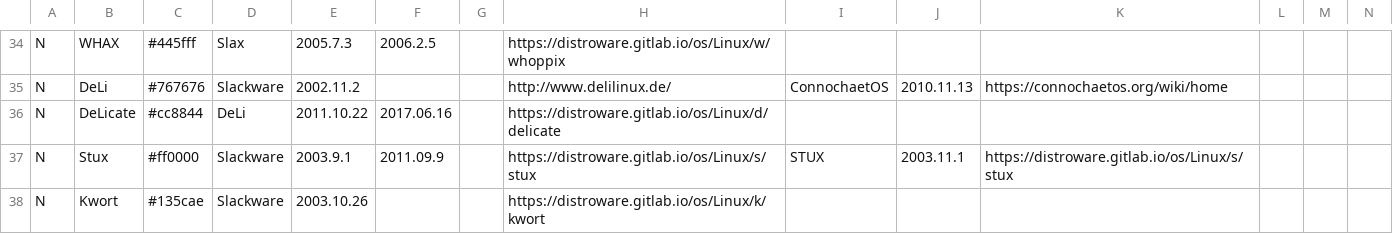
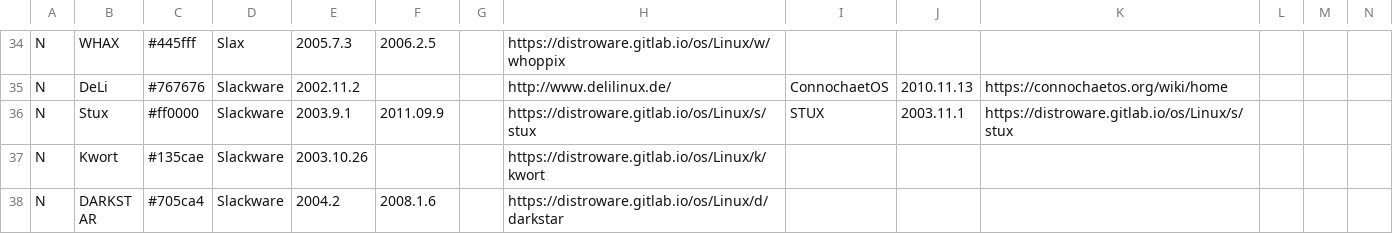
Before and after one commit to FabioLolix/Uncrufted-LinuxTimeline, a CSV file: ldt.csv, drawn as a sheet; only a part is shown, gaps mark what is left out; the shorter side is filled out with more unchanged rows; rows hold the shown columns only; the diff names each change by its address in the sheet, - before the commit and + after, or states it on an @@ line.

Commit message:
Delete DeLicate (discontinued)

```diff
--- a/ldt.csv
+++ b/ldt.csv
-row 36: N | DeLicate | #cc8844 | DeLi | 2011.10.22 | 2017.06.16 |  | https://distroware.gitlab.io/os/Linux/d/delicate
```
Also changed, not shown: 1 other file.
